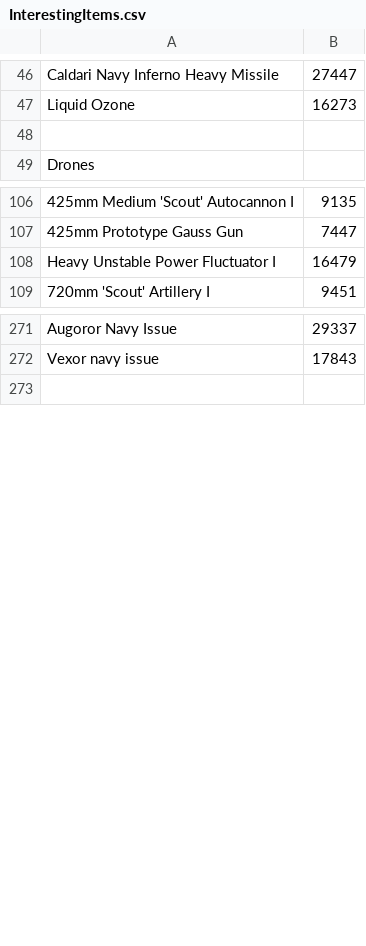
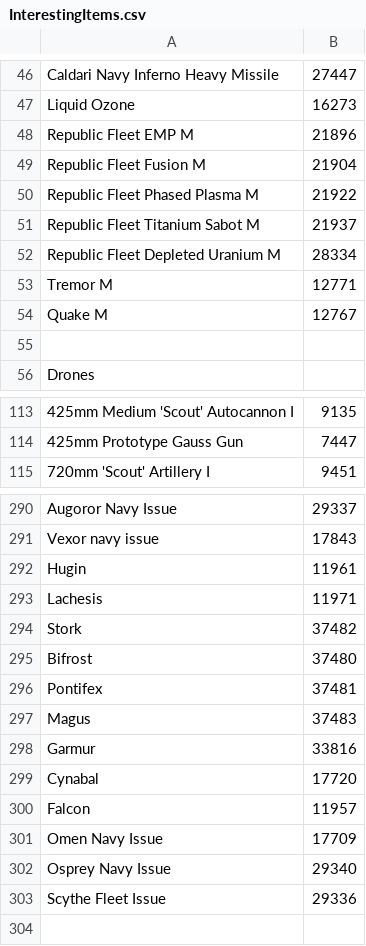
Before and after one commit to StathVaille/Imports, a CSV file: src/main/resources/InterestingItems.csv, drawn as a sheet; only a part is shown, gaps mark what is left out; removed rows and columns are numbered as before the commit, all else as after; the diff covers the shown part only; the diff names each change by its address in the sheet, - before the commit and + after, or states it on an @@ line.

```diff
--- a/src/main/resources/InterestingItems.csv
+++ b/src/main/resources/InterestingItems.csv
+row 48: Republic Fleet EMP M | 21896
+row 49: Republic Fleet Fusion M | 21904
+row 50: Republic Fleet Phased Plasma M | 21922
+row 51: Republic Fleet Titanium Sabot M | 21937
+row 52: Republic Fleet Depleted Uranium M | 28334
+row 53: Tremor M | 12771
+row 54: Quake M | 12767
-row 108: Heavy Unstable Power Fluctuator I | 16479
+row 292: Hugin | 11961
+row 293: Lachesis | 11971
+row 294: Stork | 37482
+row 295: Bifrost | 37480
+row 296: Pontifex | 37481
+row 297: Magus | 37483
+row 298: Garmur | 33816
+row 299: Cynabal | 17720
+row 300: Falcon | 11957
+row 301: Omen Navy Issue | 17709
+row 302: Osprey Navy Issue | 29340
+row 303: Scythe Fleet Issue | 29336
```
Also changed, not shown: 14 added rows, 1 removed row and 4 moved rows elsewhere in this file, 13 other files.
